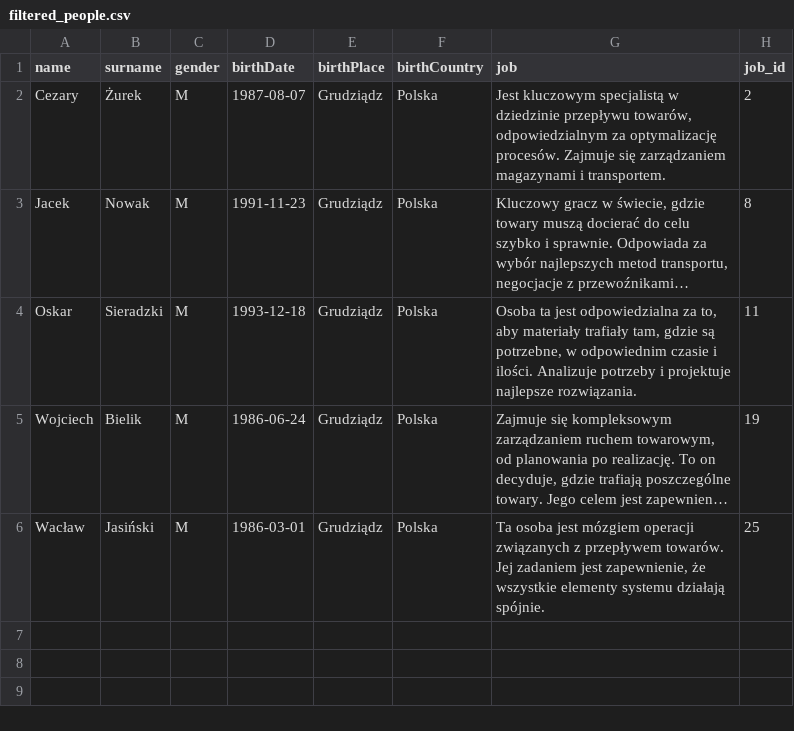
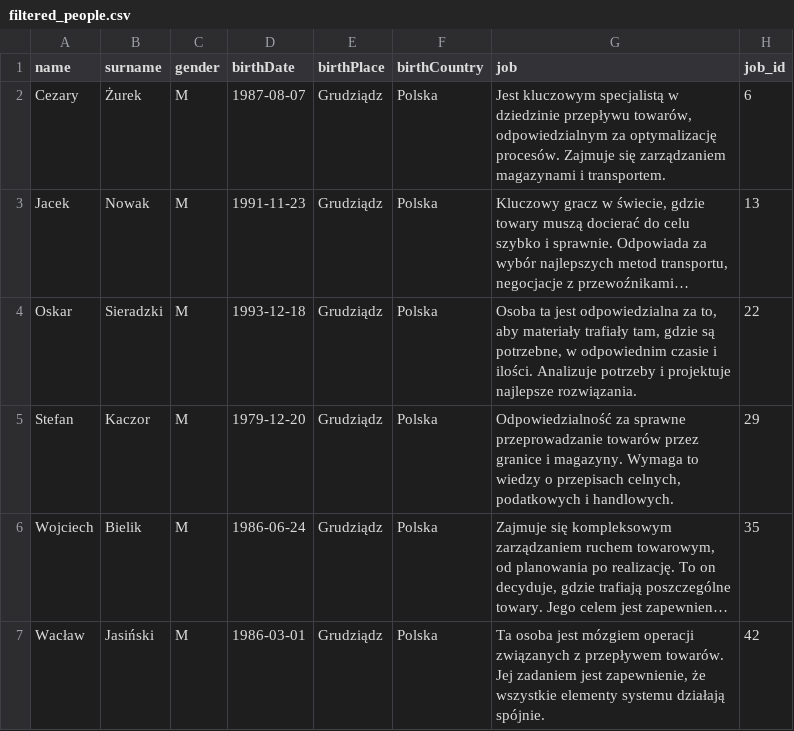
Before and after one commit to MikolajRusin/AI-Devs4, a CSV file: 01-Programming_the_operation_of_laguage_model/src/data/filtered_people.csv, drawn as a sheet; long unchanged cells end in …; addresses are those after the commit; the diff names each change by its address in the sheet, - before the commit and + after, or states it on an @@ line.

```diff
--- a/01-Programming_the_operation_of_laguage_model/src/data/filtered_people.csv
+++ b/01-Programming_the_operation_of_laguage_model/src/data/filtered_people.csv
-H2 (job_id): 2
+H2 (job_id): 6
-H3 (job_id): 8
+H3 (job_id): 13
-H4 (job_id): 11
+H4 (job_id): 22
+row 5: Stefan | Kaczor | M | 1979-12-20 | Grudziądz | Polska | Odpowiedzialność za sprawne przeprowadzanie towarów przez granice i magazyny. Wymaga to wiedzy o przepisach celnych, podatkowych i handlowych. | 29
-H6 (job_id): 19
+H6 (job_id): 35
-H7 (job_id): 25
+H7 (job_id): 42
```
Also changed, not shown: 01-Programming_the_operation_of_laguage_model/src/data/filtered_people_with_code.csv, 4 other files.
